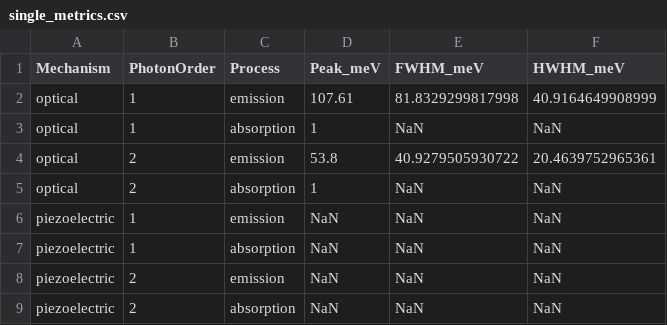
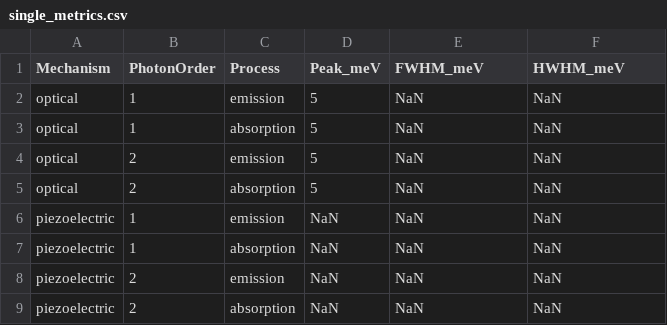
Before and after one commit to Longnguyen1555/QW_v3, a CSV file: results_approx/single_metrics.csv, drawn as a sheet.

```diff
--- a/results_approx/single_metrics.csv
+++ b/results_approx/single_metrics.csv
@@ -1,6 +1,6 @@
 Mechanism,PhotonOrder,Process,Peak_meV,FWHM_meV,HWHM_meV
-optical,1,emission,107.61,81.8329299817998,40.9164649908999
-optical,1,absorption,1,NaN,NaN
-optical,2,emission,53.8,40.9279505930722,20.4639752965361
-optical,2,absorption,1,NaN,NaN
+optical,1,emission,5,NaN,NaN
+optical,1,absorption,5,NaN,NaN
+optical,2,emission,5,NaN,NaN
+optical,2,absorption,5,NaN,NaN
 piezoelectric,1,emission,NaN,NaN,NaN
```
Also changed, not shown: results_van/single_metrics.csv, 19 other files.
